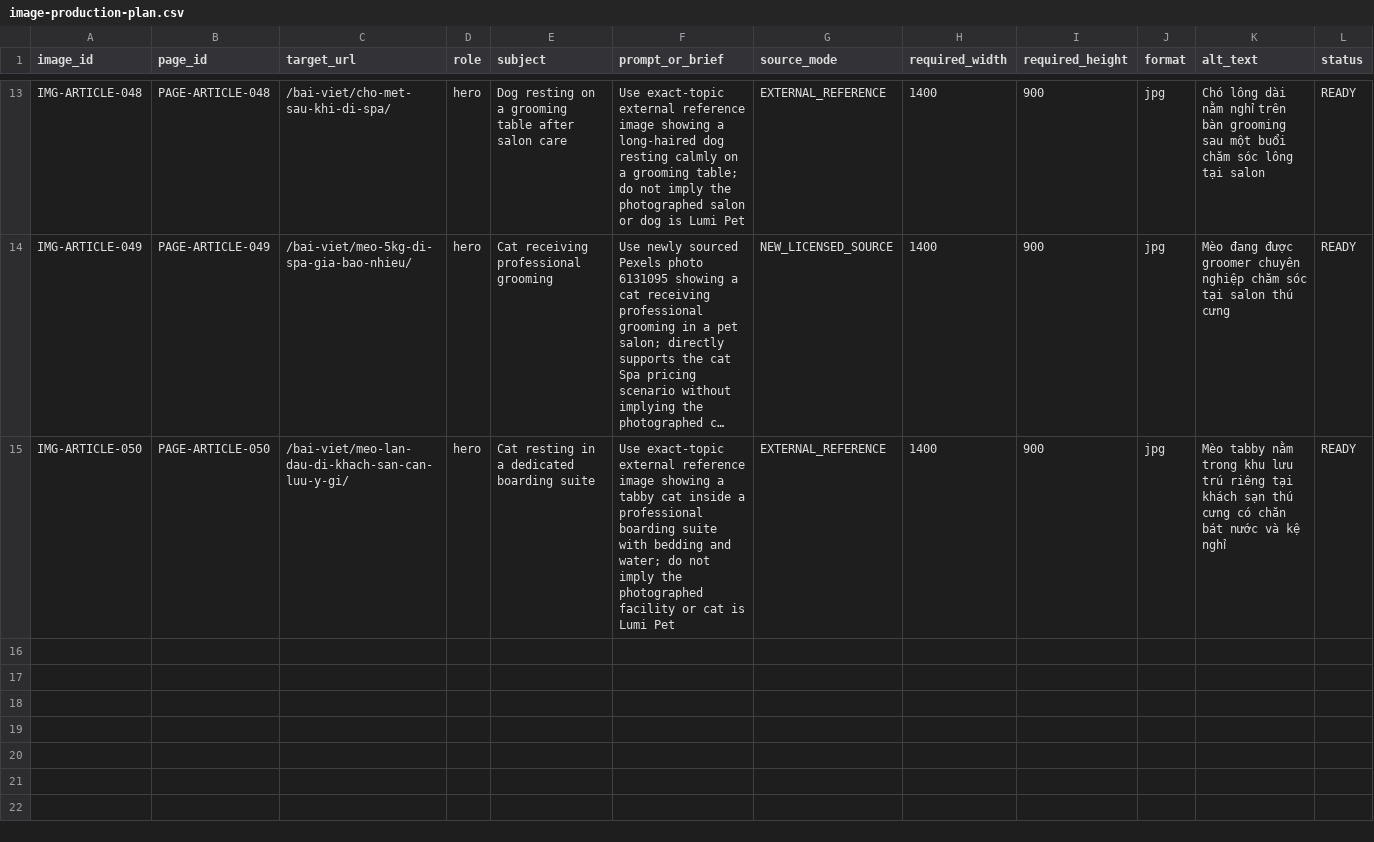
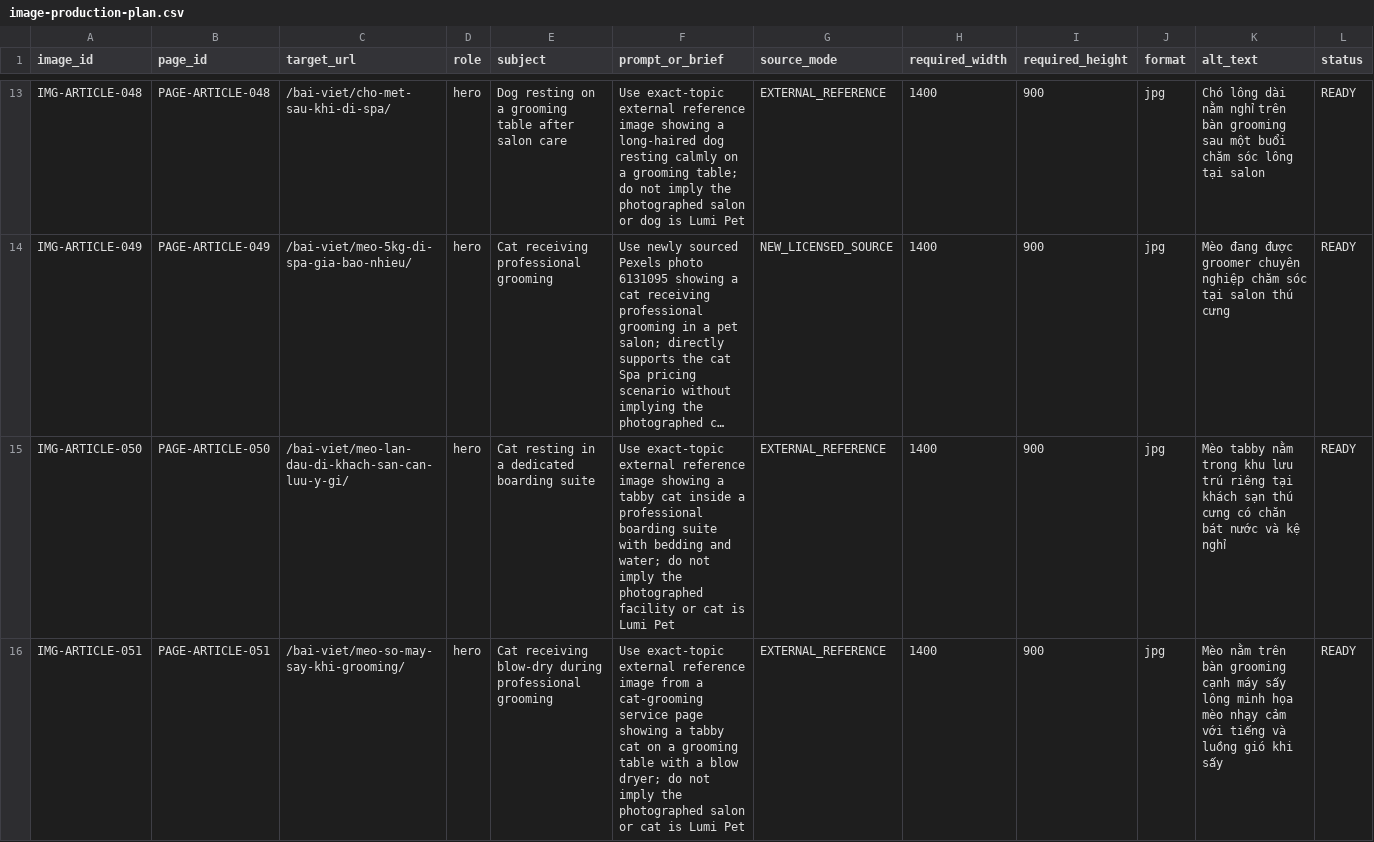
Before and after one commit to capquangfptminhlh/mimi, a CSV file: .website-os/evidence/image-production-plan.csv, drawn as a sheet; only a part is shown, gaps mark what is left out; long unchanged cells end in …; the diff names each change by its address in the sheet, - before the commit and + after, or states it on an @@ line.

```diff
--- a/.website-os/evidence/image-production-plan.csv
+++ b/.website-os/evidence/image-production-plan.csv
+row 16: IMG-ARTICLE-051 | PAGE-ARTICLE-051 | /bai-viet/meo-so-may-say-khi-grooming/ | hero | Cat receiving blow-dry during professional grooming | Use exact-topic external reference image from a cat-grooming service page showing a tabby cat on a grooming table with a blow dryer; do not imply the photographed salon or cat is Lumi Pet | EXTERNAL_REFERENCE | 1400 | 900 | jpg | Mèo nằm trên bàn grooming cạnh máy sấy lông minh họa mèo nhạy cảm với tiếng và luồng gió khi sấy | READY
```
Also changed, not shown: .website-os/evidence/cannibalization-register.csv, .website-os/evidence/keyword-intent-map.csv, 8 other files.
